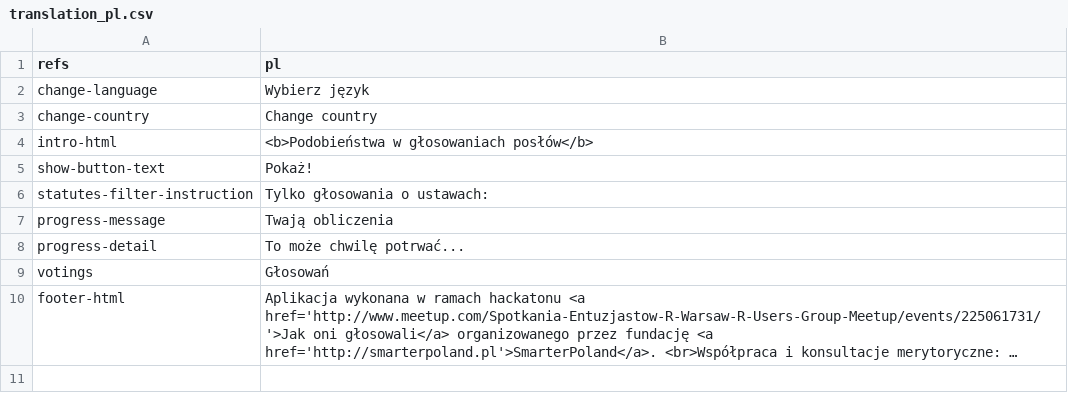
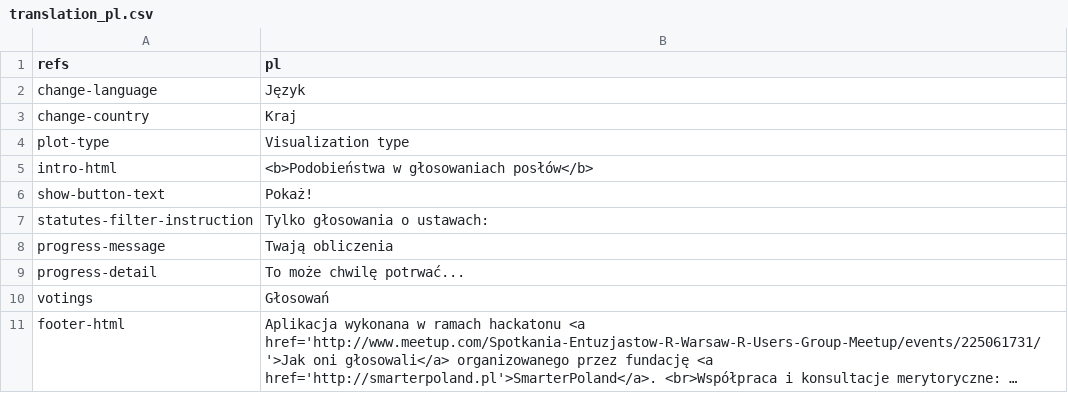
Before and after one commit to motin/JakOniGlosowali, a CSV file: analysis-of-parliament-member-votes/translations/translation_pl.csv, drawn as a sheet; long unchanged cells end in ….

```diff
--- a/analysis-of-parliament-member-votes/translations/translation_pl.csv
+++ b/analysis-of-parliament-member-votes/translations/translation_pl.csv
@@ -1,4 +1,5 @@
 refs,pl
-change-language,Wybierz język
-change-country,Change country
+change-language,Język
+change-country,Kraj
+plot-type,Visualization type
 intro-html,<b>Podobieństwa w głosowaniach posłów</b>
```
Also changed, not shown: analysis-of-parliament-member-votes/translations/translation_en.csv, analysis-of-parliament-member-votes/translations/translation_sv.csv, 1 other file.
